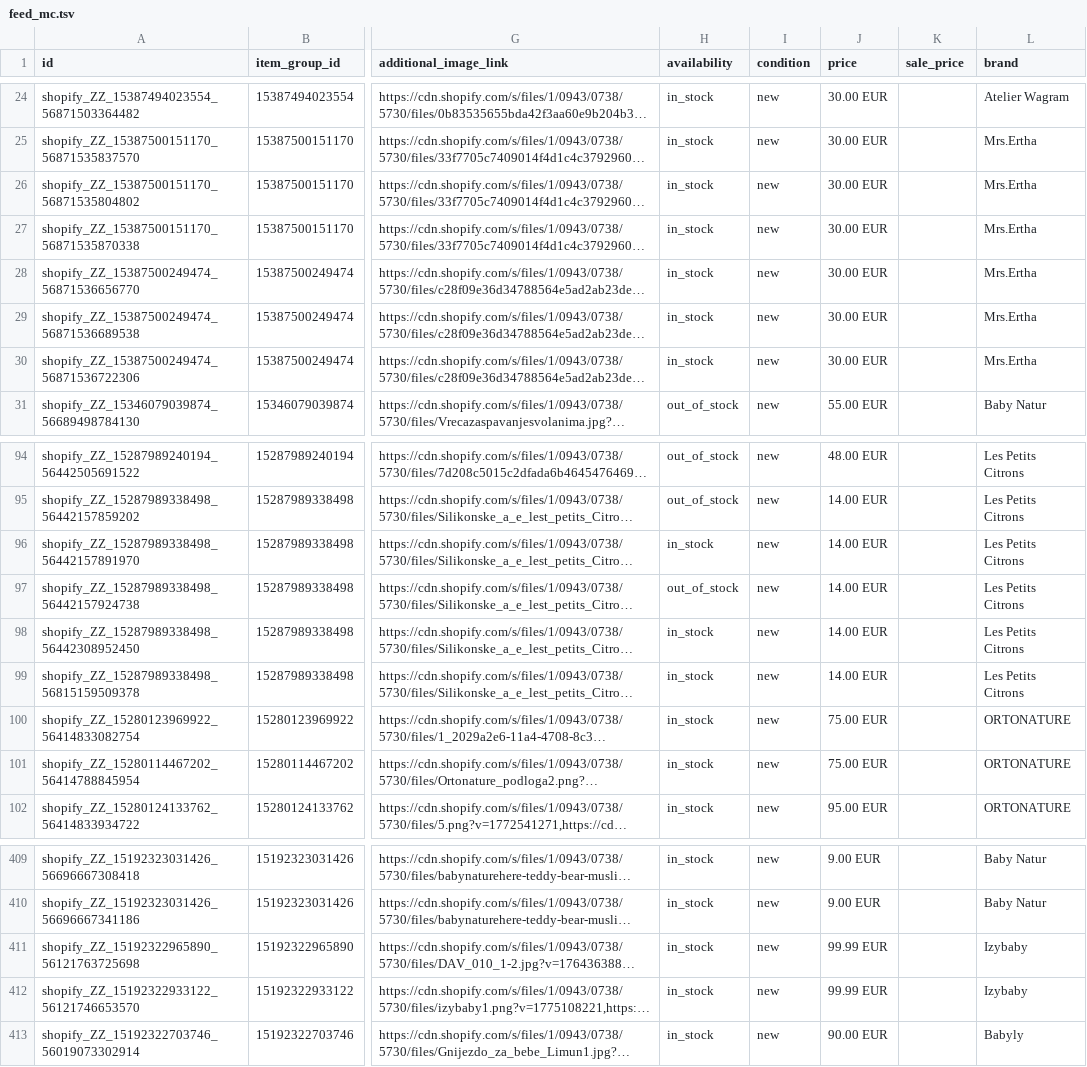
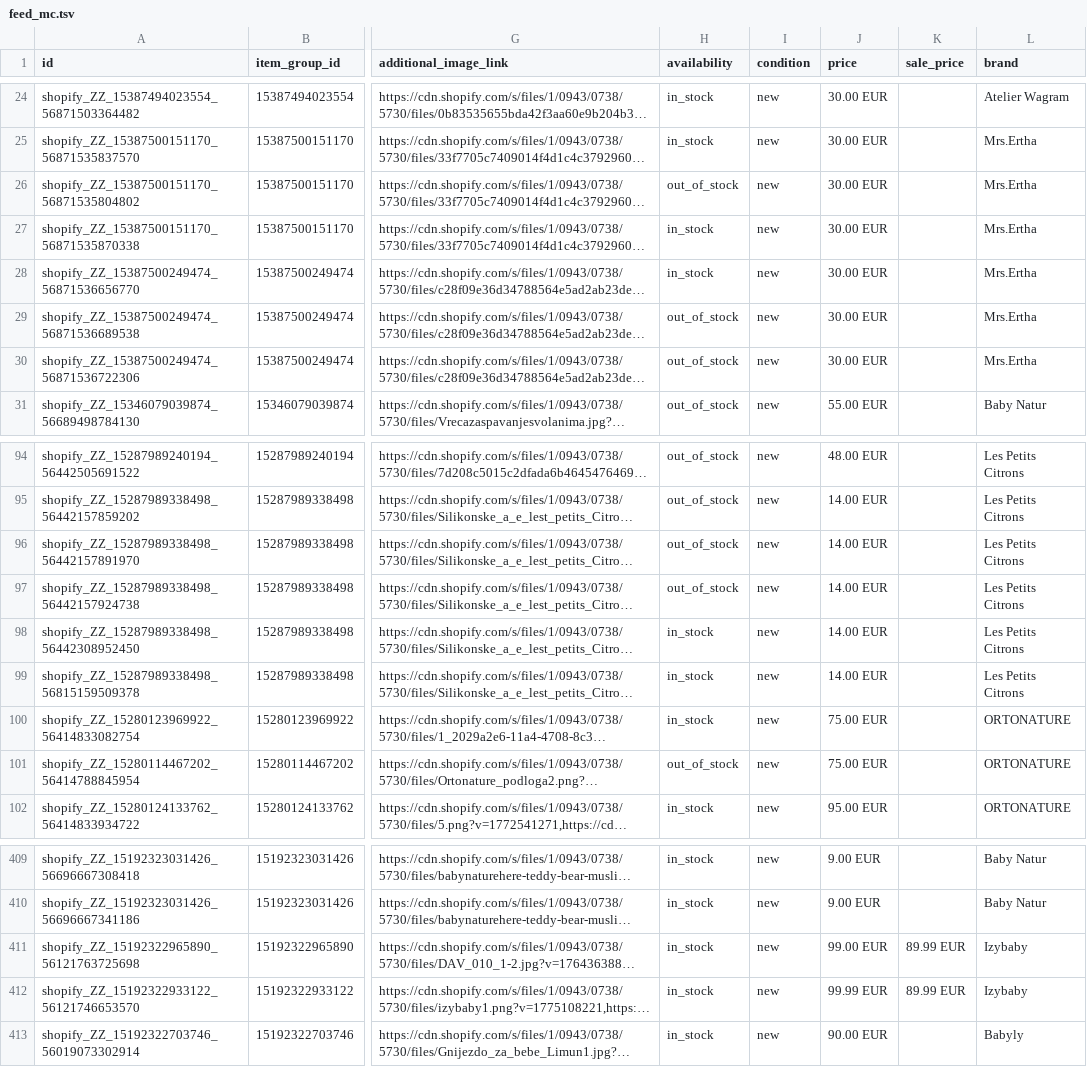
Before and after one commit to Vozimisko/shopify-google-feed, a TSV file: feed_mc.tsv, drawn as a sheet; only a part is shown, gaps mark what is left out; long unchanged cells end in …; the diff names each change by its address in the sheet, - before the commit and + after, or states it on an @@ line.

```diff
--- a/feed_mc.tsv
+++ b/feed_mc.tsv
-H26 (availability): in_stock
+H26 (availability): out_of_stock
-H29:H30 (availability): in_stock
+H29:H30 (availability): out_of_stock
-H96 (availability): in_stock
+H96 (availability): out_of_stock
-H101 (availability): in_stock
+H101 (availability): out_of_stock
-J411 (price): 99.99 EUR
+J411 (price): 99.00 EUR
-K411:K412 (sale_price): (empty)
+K411:K412 (sale_price): 89.99 EUR
```
Also changed, not shown: feed_ga.tsv.
